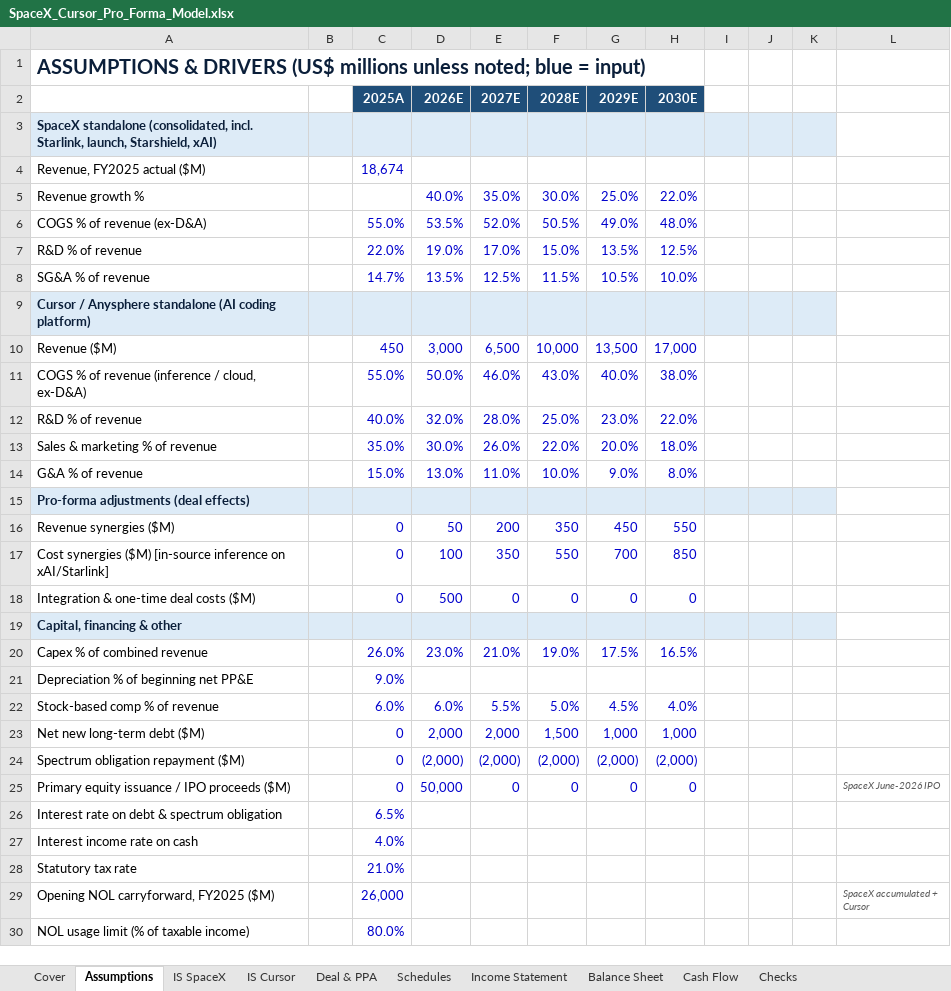
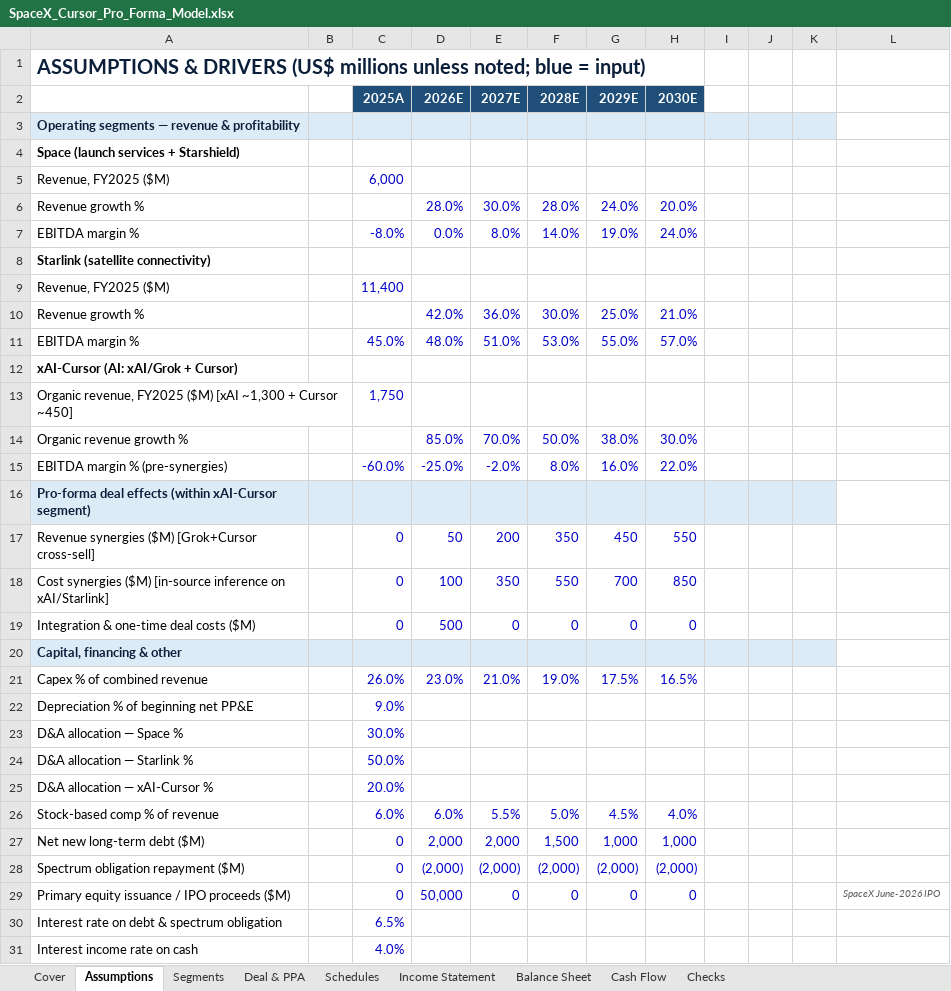
Before and after one commit to ms4674/Equity-research, an Excel workbook: SpaceX_Cursor_Pro_Forma_Model.xlsx, sheet Assumptions, drawn as a sheet; only a part is shown; the shorter side is filled out with more unchanged rows; values as stored, in another font and other column widths than the file's, no borders; removed rows and columns are numbered as before the commit, all else as after; the diff names each change by its address in the sheet, - before the commit and + after, or states it on an @@ line.

```diff
--- a/SpaceX_Cursor_Pro_Forma_Model.xlsx (sheet Assumptions)
+++ b/SpaceX_Cursor_Pro_Forma_Model.xlsx (sheet Assumptions)
-sheet tab: IS SpaceX
+sheet tab: Segments
-sheet tab: IS Cursor
-A3: SpaceX standalone (consolidated, incl. Starlink, launch, Starshield, xAI)
+A3: Operating segments — revenue & profitability
-row 4: Revenue, FY2025 actual ($M) |  | 18,674
+row 4: Space (launch services + Starshield)
+row 5: Revenue, FY2025 ($M) |  | 6,000
+row 6: Revenue growth % |  |  | 28.0% | 30.0% | 28.0% | 24.0% | 20.0%
+row 7: EBITDA margin % |  | -8.0% | 0.0% | 8.0% | 14.0% | 19.0% | 24.0%
+row 8: Starlink (satellite connectivity)
+row 9: Revenue, FY2025 ($M) |  | 11,400
-D10 (2026E): 40.0%
+D10 (2026E): 42.0%
-E10 (2027E): 35.0%
+E10 (2027E): 36.0%
-H10 (2030E): 22.0%
+H10 (2030E): 21.0%
-row 6: COGS % of revenue (ex-D&A) |  | 55.0% | 53.5% | 52.0% | 50.5% | 49.0% | 48.0%
-row 7: R&D % of revenue |  | 22.0% | 19.0% | 17.0% | 15.0% | 13.5% | 12.5%
-row 8: SG&A % of revenue |  | 14.7% | 13.5% | 12.5% | 11.5% | 10.5% | 10.0%
+row 11: EBITDA margin % |  | 45.0% | 48.0% | 51.0% | 53.0% | 55.0% | 57.0%
-A12: Cursor / Anysphere standalone (AI coding platform)
+A12: xAI-Cursor (AI: xAI/Grok + Cursor)
-A12:K12 fill: #DDEBF7
+A12:K12 fill: none
-A12 text colour: #0B1F3A
+A12 text colour: black
-row 10: Revenue ($M) |  | 450 | 3,000 | 6,500 | 10,000 | 13,500 | 17,000
-row 11: COGS % of revenue (inference / cloud, ex-D&A) |  | 55.0% | 50.0% | 46.0% | 43.0% | 40.0% | 38.0%
-row 12: R&D % of revenue |  | 40.0% | 32.0% | 28.0% | 25.0% | 23.0% | 22.0%
-row 13: Sales & marketing % of revenue |  | 35.0% | 30.0% | 26.0% | 22.0% | 20.0% | 18.0%
-row 14: G&A % of revenue |  | 15.0% | 13.0% | 11.0% | 10.0% | 9.0% | 8.0%
+row 13: Organic revenue, FY2025 ($M) [xAI ~1,300 + Cursor ~450] |  | 1,750
+row 14: Organic revenue growth % |  |  | 85.0% | 70.0% | 50.0% | 38.0% | 30.0%
+row 15: EBITDA margin % (pre-synergies) |  | -60.0% | -25.0% | -2.0% | 8.0% | 16.0% | 22.0%
-A16: Pro-forma adjustments (deal effects)
+A16: Pro-forma deal effects (within xAI-Cursor segment)
-A17: Revenue synergies ($M)
+A17: Revenue synergies ($M) [Grok+Cursor cross-sell]
+row 23: D&A allocation — Space % |  | 30.0%
+row 24: D&A allocation — Starlink % |  | 50.0%
+row 25: D&A allocation — xAI-Cursor % |  | 20.0%
```
Also changed, not shown: sheet Segments, sheet Income Statement, sheet Schedules, sheet Balance Sheet, sheet Checks, sheet Cash Flow, 2 more sheets, 1 other file.
